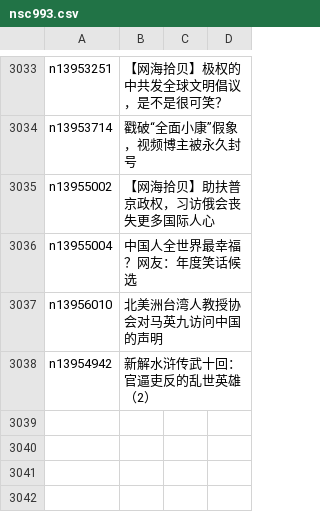
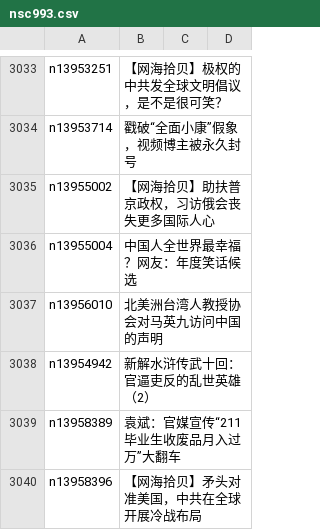
Before and after one commit to epic-marker/epoch-comment, a CSV file: indexes/nsc993.csv, drawn as a sheet; only a part is shown, gaps mark what is left out; the diff names each change by its address in the sheet, - before the commit and + after, or states it on an @@ line.

```diff
--- a/indexes/nsc993.csv
+++ b/indexes/nsc993.csv
+row 3039: n13958389 | 袁斌：官媒宣传“211毕业生收废品月入过万”大翻车
+row 3040: n13958396 | 【网海拾贝】矛头对准美国，中共在全球开展冷战布局
```
Also changed, not shown: indexes/nsc1025.csv, 17 other files.
